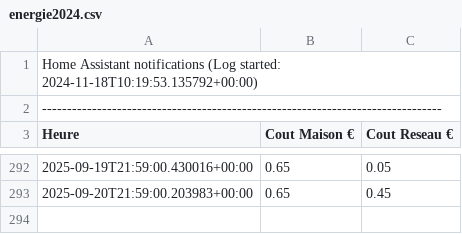
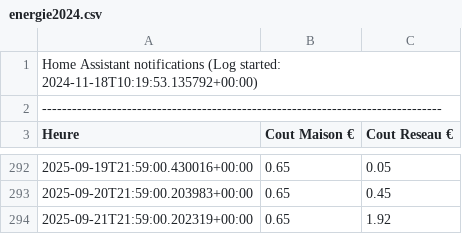
Before and after one commit to remycrochon/home-assistant, a CSV file: fichiers/energie2024.csv, drawn as a sheet; only a part is shown, gaps mark what is left out; the diff names each change by its address in the sheet, - before the commit and + after, or states it on an @@ line.

```diff
--- a/fichiers/energie2024.csv
+++ b/fichiers/energie2024.csv
+row 294: 2025-09-21T21:59:00.202319+00:00 | 0.65 | 1.92
```
Also changed, not shown: fichiers/robot_am435x.csv, 3 other files.
